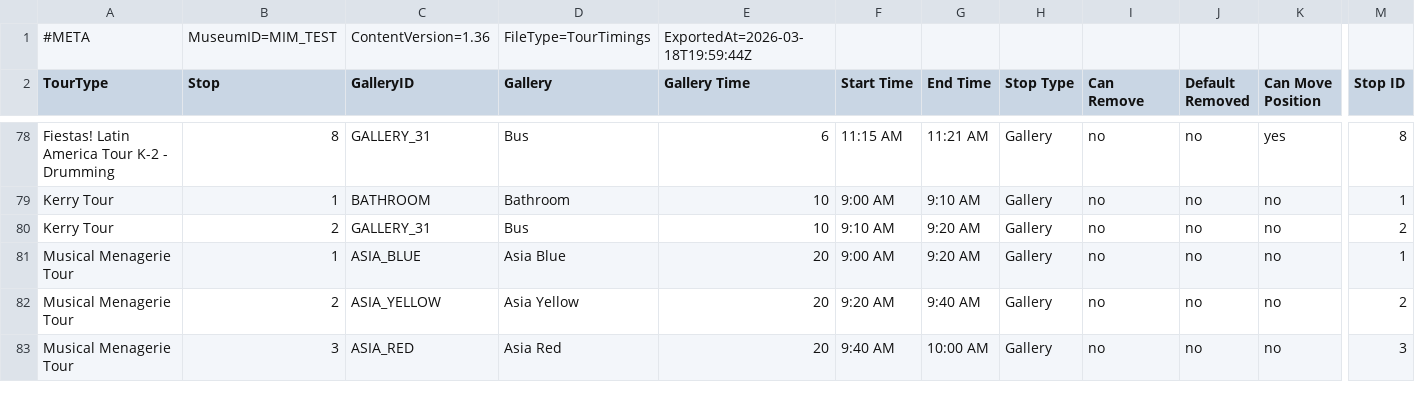
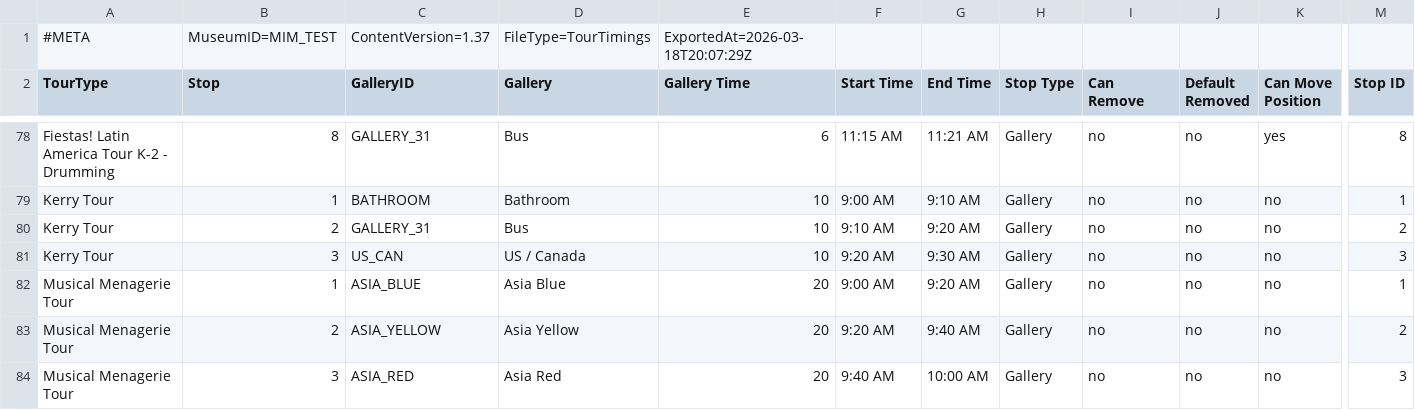
Before and after one commit to KerryOlsson/toursync-data, a CSV file: MIM_TEST_TourTimings.csv, drawn as a sheet; only a part is shown, gaps mark what is left out; rows hold the shown columns only; the diff names each change by its address in the sheet, - before the commit and + after, or states it on an @@ line.

```diff
--- a/MIM_TEST_TourTimings.csv
+++ b/MIM_TEST_TourTimings.csv
-C1 (GalleryID): ContentVersion=1.36
+C1 (GalleryID): ContentVersion=1.37
-E1 (Gallery Time): ExportedAt=2026-03-18T19:59:44Z
+E1 (Gallery Time): ExportedAt=2026-03-18T20:07:29Z
+row 81: Kerry Tour | 3 | US_CAN | US / Canada | 10 | 9:20 AM | 9:30 AM | Gallery | no | no | no | 3
```
Also changed, not shown: MIM_TEST_CueCards.csv, MIM_TEST_TourThemeCueCard.csv.
